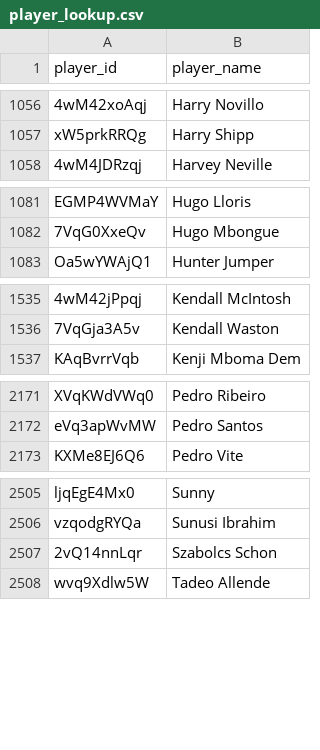
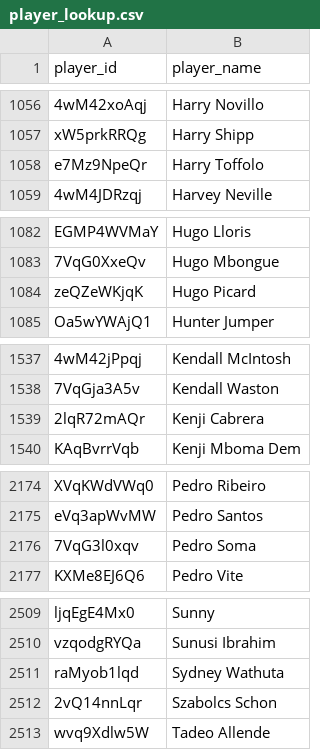
Before and after one commit to akeaswaran/goalsadded-data, a CSV file: data/mls/player_lookup.csv, drawn as a sheet; only a part is shown, gaps mark what is left out; the diff covers the shown part only; the diff names each change by its address in the sheet, - before the commit and + after, or states it on an @@ line.

```diff
--- a/data/mls/player_lookup.csv
+++ b/data/mls/player_lookup.csv
+row 1058: e7Mz9NpeQr | Harry Toffolo
+row 1084: zeQZeWKjqK | Hugo Picard
+row 1539: 2lqR72mAQr | Kenji Cabrera
+row 2176: 7VqG3l0xqv | Pedro Soma
+row 2511: raMyob1lqd | Sydney Wathuta
```
Also changed, not shown: 2 added rows and 2 moved rows elsewhere in this file, data/mls/team_position_breakdown.csv, data/mlsnp/team_position_breakdown.csv, 17 other files.
